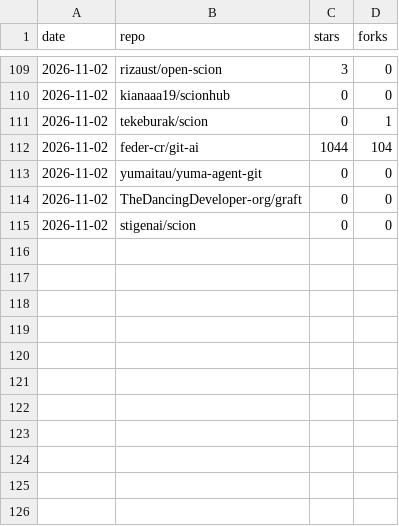
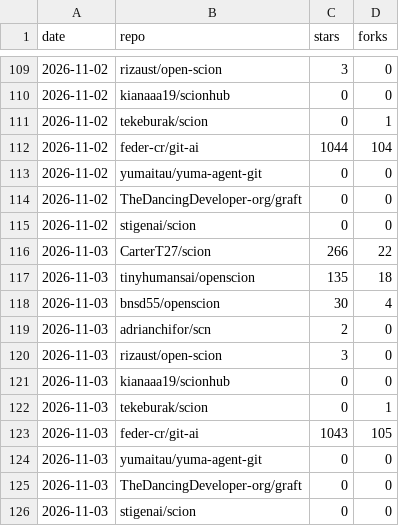
Before and after one commit to tekeburak/scion, a CSV file: docs/competitive-stars.csv, drawn as a sheet; only a part is shown, gaps mark what is left out.

```diff
--- a/docs/competitive-stars.csv
+++ b/docs/competitive-stars.csv
@@ -115 +115,12 @@ date,repo,stars,forks
 2026-11-02,stigenai/scion,0,0
+2026-11-03,CarterT27/scion,266,22
+2026-11-03,tinyhumansai/openscion,135,18
+2026-11-03,bnsd55/openscion,30,4
+2026-11-03,adrianchifor/scn,2,0
+2026-11-03,rizaust/open-scion,3,0
+2026-11-03,kianaaa19/scionhub,0,0
+2026-11-03,tekeburak/scion,0,1
+2026-11-03,feder-cr/git-ai,1043,105
+2026-11-03,yumaitau/yuma-agent-git,0,0
+2026-11-03,TheDancingDeveloper-org/graft,0,0
+2026-11-03,stigenai/scion,0,0
```
Also changed, not shown: 1 other file.
